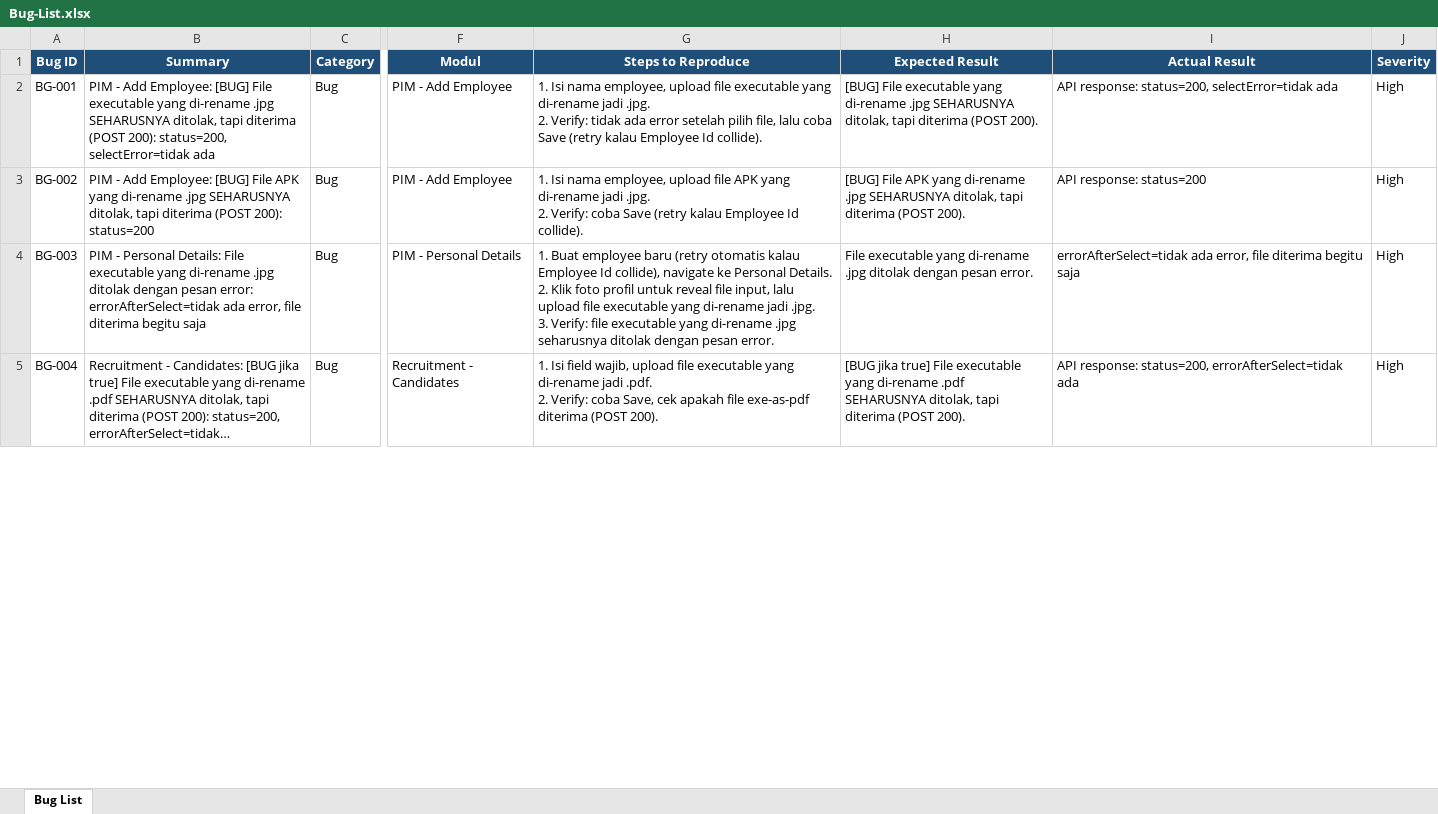
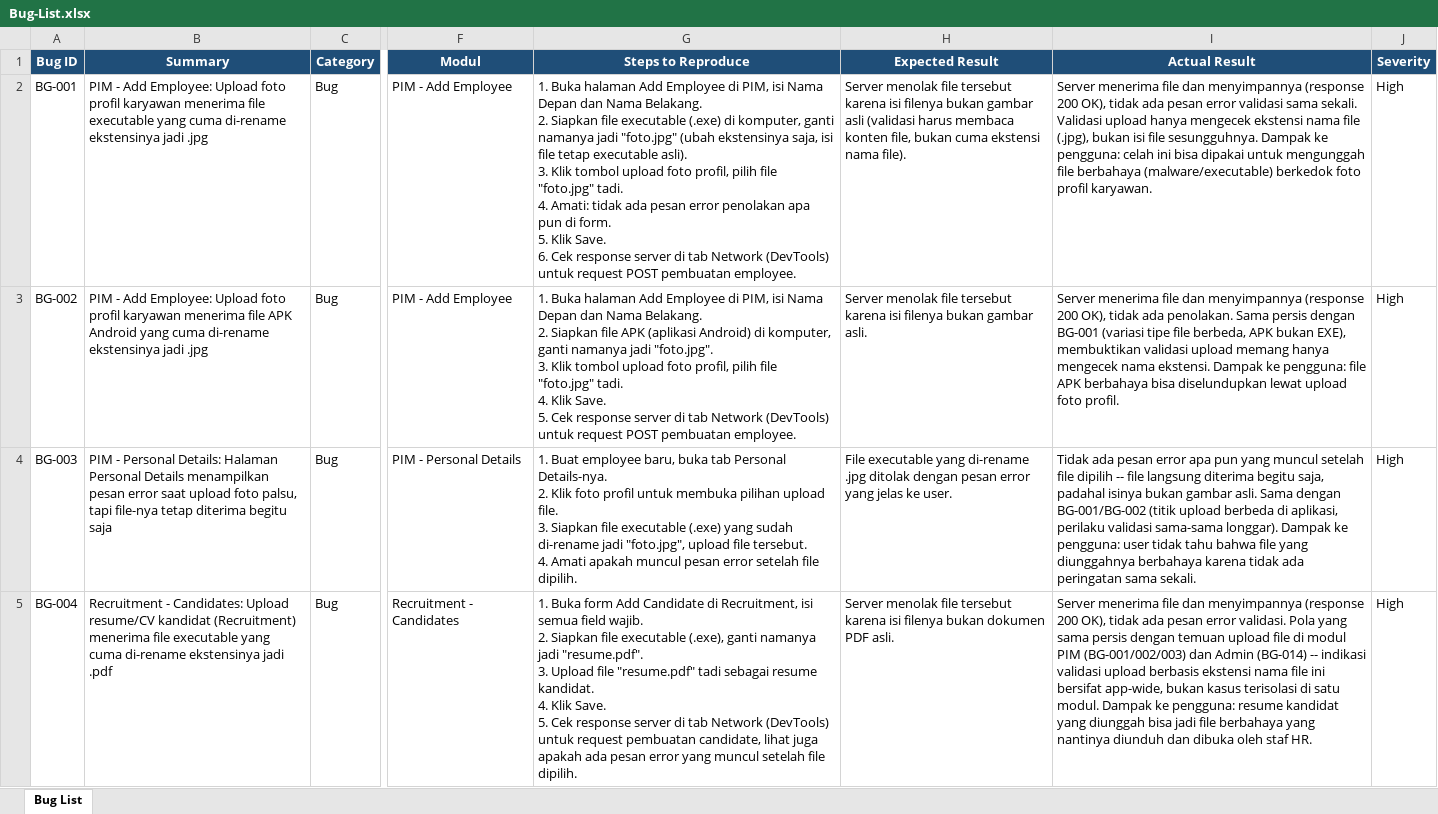
Before and after one commit to arsalwildan15/qa-portofolio, an Excel workbook: docs/Bug-List.xlsx, sheet Bug List, drawn as a sheet; only a part is shown, gaps mark what is left out; values as stored, in another font and other column widths than the file's, no borders; ↵ is a line break in a cell; the diff covers the shown part only; the diff names each change by its address in the sheet, - before the commit and + after, or states it on an @@ line.

Commit message:
Rewrite all 38 Open bugs in Bug-List.xlsx to human-readable style
Applies the redaksi standard approved by user: Summary as one clear
sentence, Steps to Reproduce as literal manual actions a human tester
can follow, Expected Result as a plain sentence, Actual Result as
narrative prose preserving all technical/quantitative evidence plus a
closing "Dampak ke pengguna" sentence. Column schema unchanged, only
the four prose fields were rewritten per bug based on its original
investigation context.

```diff
--- a/docs/Bug-List.xlsx (sheet Bug List)
+++ b/docs/Bug-List.xlsx (sheet Bug List)
-B2 (Summary): …Add Employee: [BUG] File executable yang di-rename .jpg SEHARUSNYA ditolak, tapi diterima (POST 200): status=200, selectError=tidak ada
+B2 (Summary): …Add Employee: Upload foto profil karyawan menerima file executable yang cuma di-rename ekstensinya jadi .jpg
-G2 (Steps to Reproduce): 1. Isi nama employee, upload file executable yang di-rename jadi .jpg. ↵ 2. Verify: tidak ada error setelah pilih file, lalu coba Save (retry kalau Employee Id collide).
+G2 (Steps to Reproduce): 1. Buka halaman Add Employee di PIM, isi Nama Depan dan Nama Belakang. ↵ 2. Siapkan file executable (.exe) di komputer, ganti namanya jadi "foto.jpg" (ubah ekstensinya saja, isi file tetap executable asli). ↵ 3. Klik tombol upload foto profil, pilih file "foto.jpg" tadi. ↵ 4. Amati: tidak ada pesan error penolakan apa pun di form. ↵ 5. Klik Save. ↵ 6. Cek response server di tab Network (DevTools) untuk request POST pembuatan employee.
-H2 (Expected Result): [BUG] File executable yang di-rename .jpg SEHARUSNYA ditolak, tapi diterima (POST 200).
+H2 (Expected Result): Server menolak file tersebut karena isi filenya bukan gambar asli (validasi harus membaca konten file, bukan cuma ekstensi nama file).
-I2 (Actual Result): API response: status=200, selectError=tidak ada
+I2 (Actual Result): Server menerima file dan menyimpannya (response 200 OK), tidak ada pesan error validasi sama sekali. Validasi upload hanya mengecek ekstensi nama file (.jpg), bukan isi file sesungguhnya. Dampak ke pengguna: celah ini bisa dipakai untuk mengunggah file berbahaya (malware/executable) berkedok foto profil karyawan.
-B3 (Summary): …Add Employee: [BUG] File APK yang di-rename .jpg SEHARUSNYA ditolak, tapi diterima (POST 200): status=200
+B3 (Summary): …Add Employee: Upload foto profil karyawan menerima file APK Android yang cuma di-rename ekstensinya jadi .jpg
-G3 (Steps to Reproduce): 1. Isi nama employee, upload file APK yang di-rename jadi .jpg. ↵ 2. Verify: coba Save (retry kalau Employee Id collide).
+G3 (Steps to Reproduce): 1. Buka halaman Add Employee di PIM, isi Nama Depan dan Nama Belakang. ↵ 2. Siapkan file APK (aplikasi Android) di komputer, ganti namanya jadi "foto.jpg". ↵ 3. Klik tombol upload foto profil, pilih file "foto.jpg" tadi. ↵ 4. Klik Save. ↵ 5. Cek response server di tab Network (DevTools) untuk request POST pembuatan employee.
-H3 (Expected Result): [BUG] File APK yang di-rename .jpg SEHARUSNYA ditolak, tapi diterima (POST 200).
+H3 (Expected Result): Server menolak file tersebut karena isi filenya bukan gambar asli.
-I3 (Actual Result): API response: status=200
+I3 (Actual Result): Server menerima file dan menyimpannya (response 200 OK), tidak ada penolakan. Sama persis dengan BG-001 (variasi tipe file berbeda, APK bukan EXE), membuktikan validasi upload memang hanya mengecek nama ekstensi. Dampak ke pengguna: file APK berbahaya bisa diselundupkan lewat upload foto profil.
-B4 (Summary): …Personal Details: File executable yang di-rename .jpg ditolak dengan pesan error: errorAfterSelect=tidak ada error, file diterima begitu…
+B4 (Summary): …Personal Details: Halaman Personal Details menampilkan pesan error saat upload foto palsu, tapi file-nya tetap diterima begitu…
-G4 (Steps to Reproduce): …Buat employee baru (retry otomatis kalau Employee Id collide), navigate ke Personal Details. ↵ 2. Klik foto profil untuk reveal file input, lalu upload file executable yang di-rename jadi .jpg. ↵ 3. Verify: file executable yang di-rename .jpg seharusnya ditolak dengan pesan error.
+G4 (Steps to Reproduce): …Buat employee baru, buka tab Personal Details-nya. ↵ 2. Klik foto profil untuk membuka pilihan upload file. ↵ 3. Siapkan file executable (.exe) yang sudah di-rename jadi "foto.jpg", upload file tersebut. ↵ 4. Amati apakah muncul pesan error setelah file dipilih.
-H4 (Expected Result): …dengan pesan error.
+H4 (Expected Result): …dengan pesan error yang jelas ke user.
-I4 (Actual Result): errorAfterSelect=tidak ada error, file diterima begitu saja
+I4 (Actual Result): Tidak ada pesan error apa pun yang muncul setelah file dipilih -- file langsung diterima begitu saja, padahal isinya bukan gambar asli. Sama dengan BG-001/BG-002 (titik upload berbeda di aplikasi, perilaku validasi sama-sama longgar). Dampak ke pengguna: user tidak tahu bahwa file yang diunggahnya berbahaya karena tidak ada peringatan sama sekali.
-B5 (Summary): …- Candidates: [BUG jika true] File executable yang di-rename .pdf SEHARUSNYA ditolak, tapi diterima (POST 200): status=200, errorAfterSelect=tidak…
+B5 (Summary): …- Candidates: Upload resume/CV kandidat (Recruitment) menerima file executable yang cuma di-rename ekstensinya jadi .pdf
-G5 (Steps to Reproduce): 1. Isi field wajib, upload file executable yang di-rename jadi .pdf. ↵ 2. Verify: coba Save, cek apakah file exe-as-pdf diterima (POST 200).
+G5 (Steps to Reproduce): 1. Buka form Add Candidate di Recruitment, isi semua field wajib. ↵ 2. Siapkan file executable (.exe), ganti namanya jadi "resume.pdf". ↵ 3. Upload file "resume.pdf" tadi sebagai resume kandidat. ↵ 4. Klik Save. ↵ 5. Cek response server di tab Network (DevTools) untuk request pembuatan candidate, lihat juga apakah ada pesan error yang muncul setelah file dipilih.
-H5 (Expected Result): [BUG jika true] File executable yang di-rename .pdf SEHARUSNYA ditolak, tapi diterima (POST 200).
+H5 (Expected Result): Server menolak file tersebut karena isi filenya bukan dokumen PDF asli.
-I5 (Actual Result): API response: status=200, errorAfterSelect=tidak ada
+I5 (Actual Result): Server menerima file dan menyimpannya (response 200 OK), tidak ada pesan error validasi. Pola yang sama persis dengan temuan upload file di modul PIM (BG-001/002/003) dan Admin (BG-014) -- indikasi validasi upload berbasis ekstensi nama file ini bersifat app-wide, bukan kasus terisolasi di satu modul. Dampak ke pengguna: resume kandidat yang diunggah bisa jadi file berbahaya yang nantinya diunduh dan dibuka oleh staf HR.
```
Also changed, not shown: 136 edited cells elsewhere in this sheet, 1 other file.
